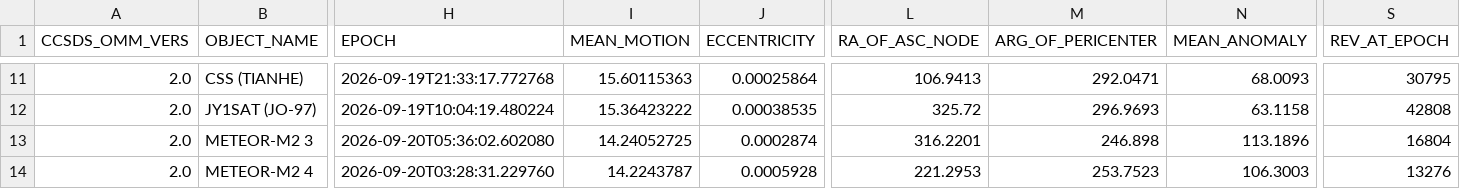
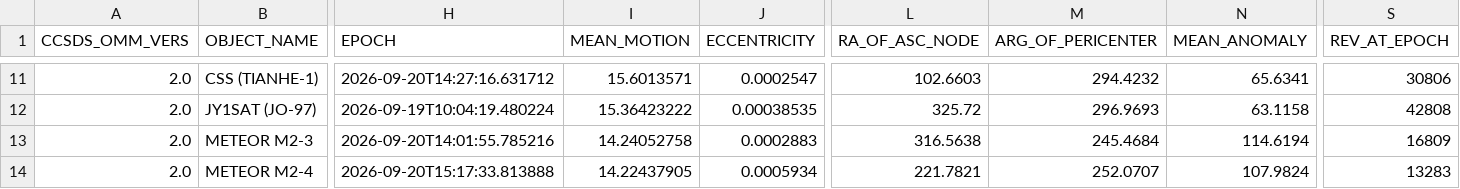
Before and after one commit to BI4PYM/AutoTLE, a CSV file: satellites/AutoTLE.csv, drawn as a sheet; only a part is shown, gaps mark what is left out; the diff covers the shown part only; the diff names each change by its address in the sheet, - before the commit and + after, or states it on an @@ line.

```diff
--- a/satellites/AutoTLE.csv
+++ b/satellites/AutoTLE.csv
-B11 (OBJECT_NAME): CSS (TIANHE)
+B11 (OBJECT_NAME): CSS (TIANHE-1)
-H11 (EPOCH): 2026-09-19T21:33:17.772768
+H11 (EPOCH): 2026-09-20T14:27:16.631712
-I11 (MEAN_MOTION): 15.60115363
+I11 (MEAN_MOTION): 15.6013571
-J11 (ECCENTRICITY): 0.00025864
+J11 (ECCENTRICITY): 0.0002547
-L11 (RA_OF_ASC_NODE): 106.9413
+L11 (RA_OF_ASC_NODE): 102.6603
-M11 (ARG_OF_PERICENTER): 292.0471
+M11 (ARG_OF_PERICENTER): 294.4232
-N11 (MEAN_ANOMALY): 68.0093
+N11 (MEAN_ANOMALY): 65.6341
-S11 (REV_AT_EPOCH): 30795
+S11 (REV_AT_EPOCH): 30806
-B13 (OBJECT_NAME): METEOR-M2 3
+B13 (OBJECT_NAME): METEOR M2-3
-H13 (EPOCH): 2026-09-20T05:36:02.602080
+H13 (EPOCH): 2026-09-20T14:01:55.785216
-I13 (MEAN_MOTION): 14.24052725
+I13 (MEAN_MOTION): 14.24052758
-J13 (ECCENTRICITY): 0.0002874
+J13 (ECCENTRICITY): 0.0002883
-L13 (RA_OF_ASC_NODE): 316.2201
+L13 (RA_OF_ASC_NODE): 316.5638
-M13 (ARG_OF_PERICENTER): 246.898
+M13 (ARG_OF_PERICENTER): 245.4684
-N13 (MEAN_ANOMALY): 113.1896
+N13 (MEAN_ANOMALY): 114.6194
-S13 (REV_AT_EPOCH): 16804
+S13 (REV_AT_EPOCH): 16809
-B14 (OBJECT_NAME): METEOR-M2 4
+B14 (OBJECT_NAME): METEOR M2-4
-H14 (EPOCH): 2026-09-20T03:28:31.229760
+H14 (EPOCH): 2026-09-20T15:17:33.813888
-I14 (MEAN_MOTION): 14.2243787
+I14 (MEAN_MOTION): 14.22437905
-J14 (ECCENTRICITY): 0.0005928
+J14 (ECCENTRICITY): 0.0005934
-L14 (RA_OF_ASC_NODE): 221.2953
+L14 (RA_OF_ASC_NODE): 221.7821
-M14 (ARG_OF_PERICENTER): 253.7523
+M14 (ARG_OF_PERICENTER): 252.0707
-N14 (MEAN_ANOMALY): 106.3003
+N14 (MEAN_ANOMALY): 107.9824
-S14 (REV_AT_EPOCH): 13276
+S14 (REV_AT_EPOCH): 13283
```
Also changed, not shown: 113 edited cells elsewhere in this file, 8 other files.
